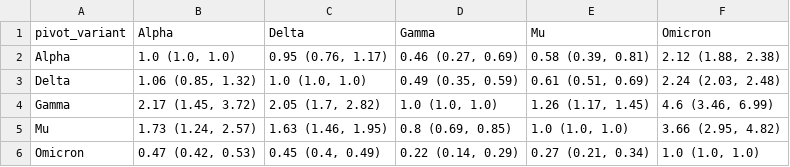
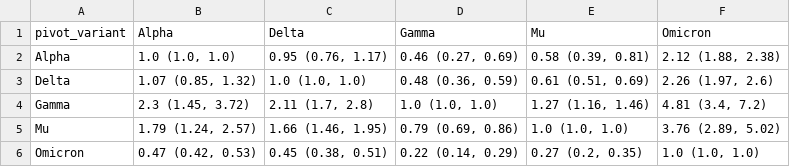
Before and after one commit to ntorresd/covid19-waves-bogota, a CSV file: genomics/outputs/advantage.csv, drawn as a sheet.

Commit message:
feat: updated the calculation of the CIs for the advantages using directly the samples. The result is the same, but conceptually is better and the coding is less tricky

```diff
--- a/genomics/outputs/advantage.csv
+++ b/genomics/outputs/advantage.csv
@@ -2,5 +2,5 @@ pivot_variant,Alpha,Delta,Gamma,Mu,Omicron
 Alpha,"1.0 (1.0, 1.0)","0.95 (0.76, 1.17)","0.46 (0.27, 0.69)","0.58 (0.39, 0.81)","2.12 (1.88, 2.38)"
-Delta,"1.06 (0.85, 1.32)","1.0 (1.0, 1.0)","0.49 (0.35, 0.59)","0.61 (0.51, 0.69)","2.24 (2.03, 2.48)"
-Gamma,"2.17 (1.45, 3.72)","2.05 (1.7, 2.82)","1.0 (1.0, 1.0)","1.26 (1.17, 1.45)","4.6 (3.46, 6.99)"
-Mu,"1.73 (1.24, 2.57)","1.63 (1.46, 1.95)","0.8 (0.69, 0.85)","1.0 (1.0, 1.0)","3.66 (2.95, 4.82)"
-Omicron,"0.47 (0.42, 0.53)","0.45 (0.4, 0.49)","0.22 (0.14, 0.29)","0.27 (0.21, 0.34)","1.0 (1.0, 1.0)"
+Delta,"1.07 (0.85, 1.32)","1.0 (1.0, 1.0)","0.48 (0.36, 0.59)","0.61 (0.51, 0.69)","2.26 (1.97, 2.6)"
+Gamma,"2.3 (1.45, 3.72)","2.11 (1.7, 2.8)","1.0 (1.0, 1.0)","1.27 (1.16, 1.46)","4.81 (3.4, 7.2)"
+Mu,"1.79 (1.24, 2.57)","1.66 (1.46, 1.95)","0.79 (0.69, 0.86)","1.0 (1.0, 1.0)","3.76 (2.89, 5.02)"
+Omicron,"0.47 (0.42, 0.53)","0.45 (0.38, 0.51)","0.22 (0.14, 0.29)","0.27 (0.2, 0.35)","1.0 (1.0, 1.0)"
```
Also changed, not shown: 1 other file.
